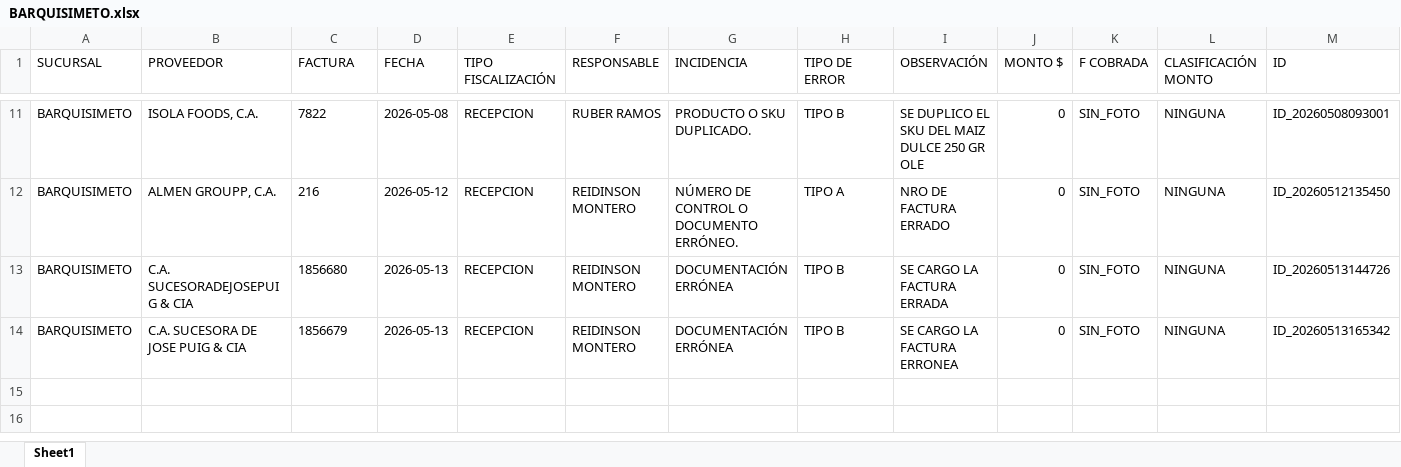
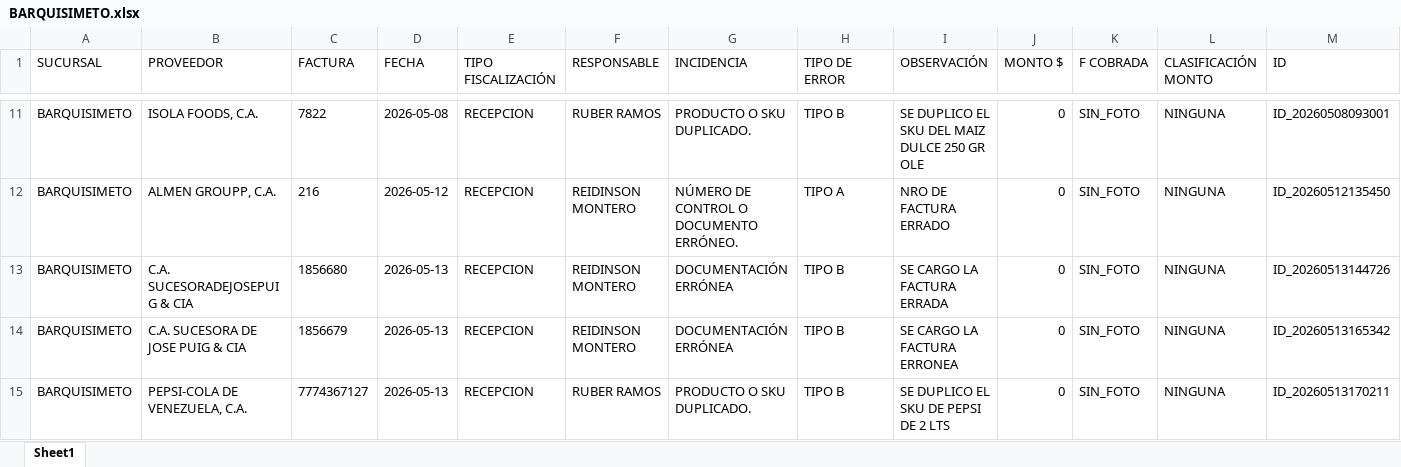
Before and after one commit to monitoreocmi/FISCALIZACION, an Excel workbook: cuadros/MAYO/BARQUISIMETO.xlsx, sheet Sheet1, drawn as a sheet; only a part is shown, gaps mark what is left out; values as stored, in another font and other column widths than the file's, no borders; rows hold the shown columns only; the diff names each change by its address in the sheet, - before the commit and + after, or states it on an @@ line.

```diff
--- a/cuadros/MAYO/BARQUISIMETO.xlsx (sheet Sheet1)
+++ b/cuadros/MAYO/BARQUISIMETO.xlsx (sheet Sheet1)
+row 15: BARQUISIMETO | PEPSI-COLA DE VENEZUELA, C.A. | 7774367127 | 2026-05-13 | RECEPCION | RUBER RAMOS | PRODUCTO O SKU DUPLICADO. | TIPO B | SE DUPLICO EL SKU DE PEPSI DE 2 LTS | 0 | SIN_FOTO | NINGUNA | ID_20260513170211
```
Also changed, not shown: cuadros/MAYO/CENTRAL.xlsx, 19 other files.
